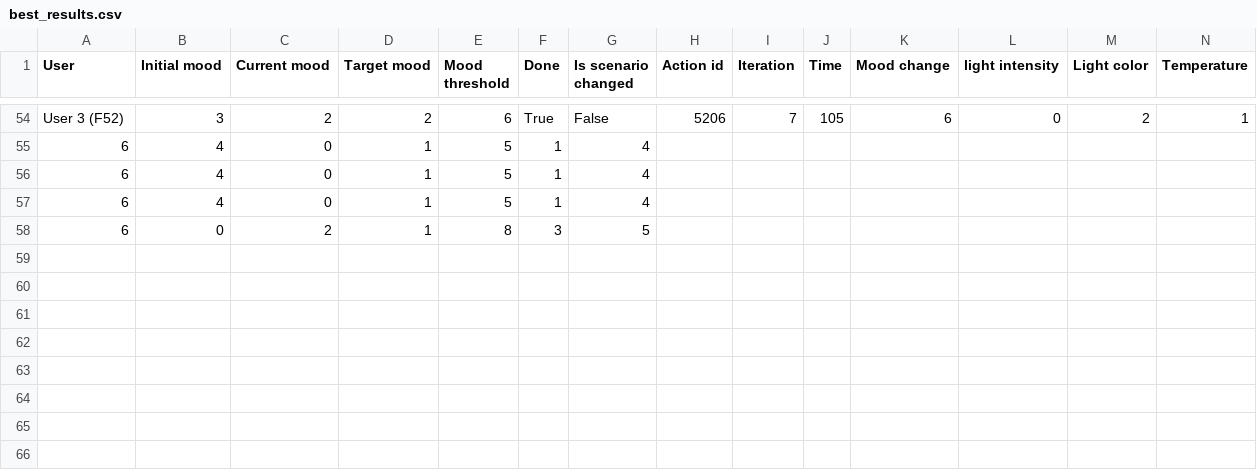
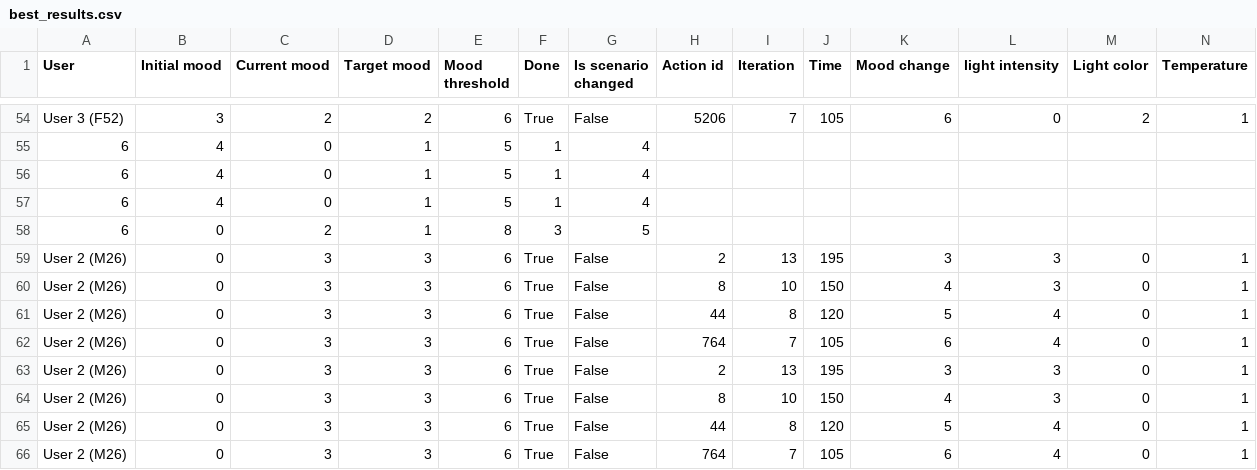
Before and after one commit to dagmara-wierzowiecka/Room, a CSV file: best_results.csv, drawn as a sheet; only a part is shown, gaps mark what is left out; rows hold the shown columns only; the diff names each change by its address in the sheet, - before the commit and + after, or states it on an @@ line.

```diff
--- a/best_results.csv
+++ b/best_results.csv
+row 59: User 2 (M26) | 0 | 3 | 3 | 6 | True | False | 2 | 13 | 195 | 3 | 3 | 0 | 1
+row 60: User 2 (M26) | 0 | 3 | 3 | 6 | True | False | 8 | 10 | 150 | 4 | 3 | 0 | 1
+row 61: User 2 (M26) | 0 | 3 | 3 | 6 | True | False | 44 | 8 | 120 | 5 | 4 | 0 | 1
+row 62: User 2 (M26) | 0 | 3 | 3 | 6 | True | False | 764 | 7 | 105 | 6 | 4 | 0 | 1
+row 63: User 2 (M26) | 0 | 3 | 3 | 6 | True | False | 2 | 13 | 195 | 3 | 3 | 0 | 1
+row 64: User 2 (M26) | 0 | 3 | 3 | 6 | True | False | 8 | 10 | 150 | 4 | 3 | 0 | 1
+row 65: User 2 (M26) | 0 | 3 | 3 | 6 | True | False | 44 | 8 | 120 | 5 | 4 | 0 | 1
+row 66: User 2 (M26) | 0 | 3 | 3 | 6 | True | False | 764 | 7 | 105 | 6 | 4 | 0 | 1
```
Also changed, not shown: continuous-simulation-results.csv, 1 other file.
